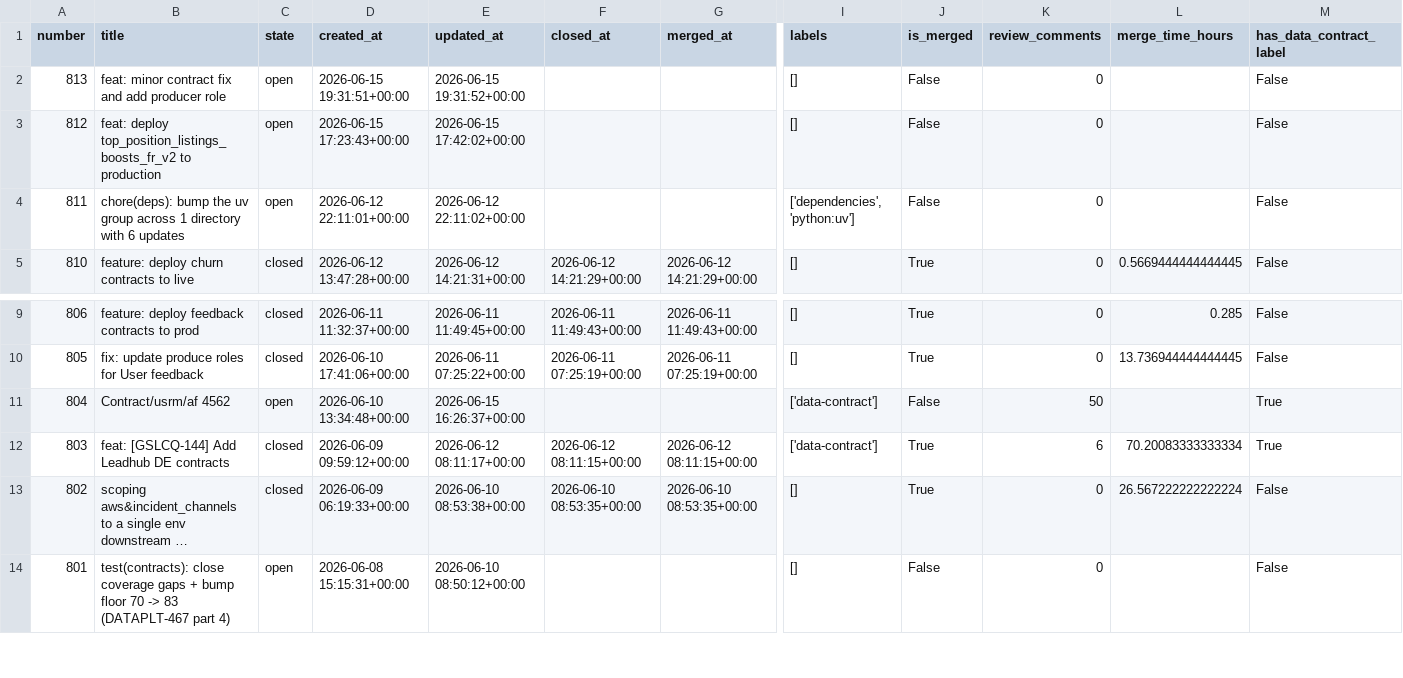
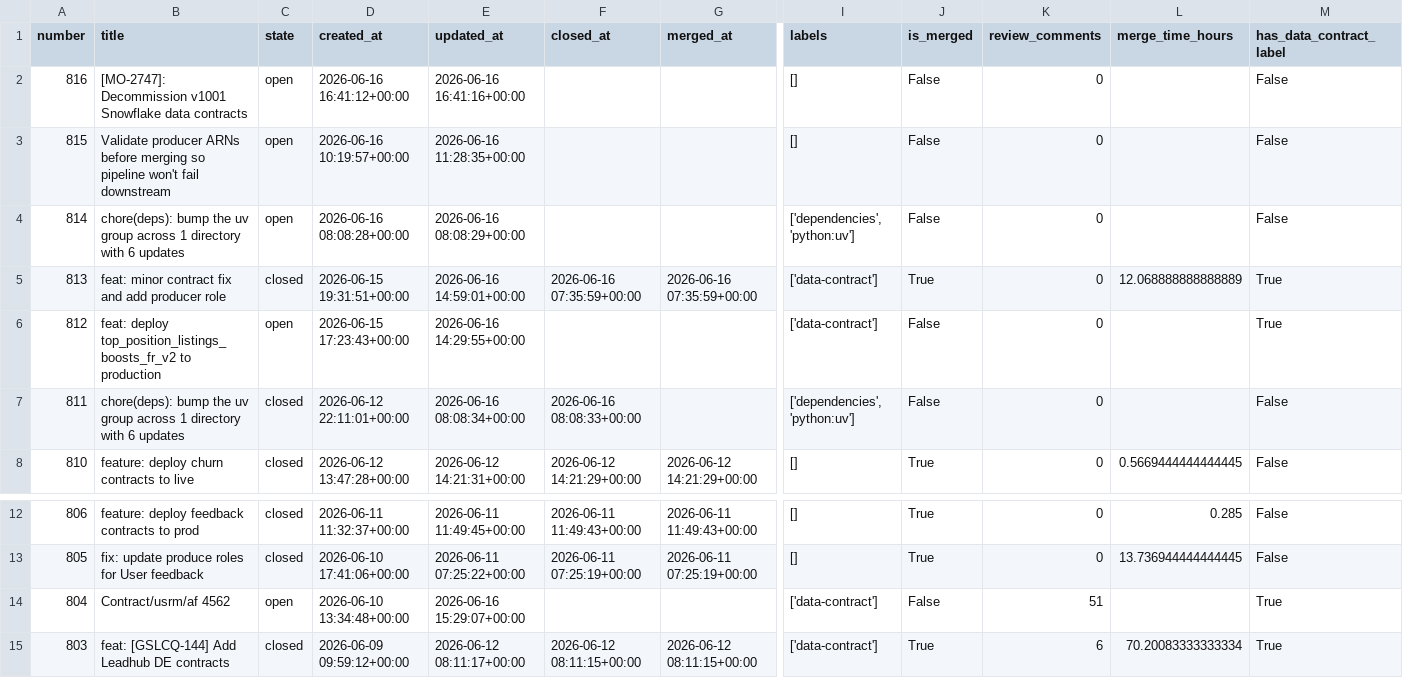
Before and after one commit to aviv-fathallahelmasri/github-pr-analytics, a CSV file: dashboard/data/pr_data.csv, drawn as a sheet; only a part is shown, gaps mark what is left out; the shorter side is filled out with more unchanged rows; long unchanged cells end in …; addresses are those after the commit; rows hold the shown columns only; the diff names each change by its address in the sheet, - before the commit and + after, or states it on an @@ line.

```diff
--- a/dashboard/data/pr_data.csv
+++ b/dashboard/data/pr_data.csv
+row 2: 816 | [MO-2747]: Decommission v1001 Snowflake data contracts | open | 2026-06-16 16:41:12+00:00 | 2026-06-16 16:41:16+00:00 |  |  | [] | False | 0 |  | False
+row 3: 815 | Validate producer ARNs before merging so pipeline won't fail downstream | open | 2026-06-16 10:19:57+00:00 | 2026-06-16 11:28:35+00:00 |  |  | [] | False | 0 |  | False
+row 4: 814 | chore(deps): bump the uv group across 1 directory with 6 updates | open | 2026-06-16 08:08:28+00:00 | 2026-06-16 08:08:29+00:00 |  |  | ['dependencies', 'python:uv'] | False | 0 |  | False
-C5 (state): open
+C5 (state): closed
-E5 (updated_at): 2026-06-15 19:31:52+00:00
+E5 (updated_at): 2026-06-16 14:59:01+00:00
-F5 (closed_at): (empty)
+F5 (closed_at): 2026-06-16 07:35:59+00:00
-G5 (merged_at): (empty)
+G5 (merged_at): 2026-06-16 07:35:59+00:00
-I5:I6 (labels): []
+I5:I6 (labels): ['data-contract']
-J5 (is_merged): False
+J5 (is_merged): True
-L5 (merge_time_hours): (empty)
+L5 (merge_time_hours): 12.068888888888889
-M5:M6 (has_data_contract_label): False
+M5:M6 (has_data_contract_label): True
-E6 (updated_at): 2026-06-15 17:42:02+00:00
+E6 (updated_at): 2026-06-16 14:29:55+00:00
-C7 (state): open
+C7 (state): closed
-E7 (updated_at): 2026-06-12 22:11:02+00:00
+E7 (updated_at): 2026-06-16 08:08:34+00:00
-F7 (closed_at): (empty)
+F7 (closed_at): 2026-06-16 08:08:33+00:00
-E14 (updated_at): 2026-06-15 16:26:37+00:00
+E14 (updated_at): 2026-06-16 15:29:07+00:00
-K14 (review_comments): 50
+K14 (review_comments): 51
```
Also changed, not shown: 2 other files.
